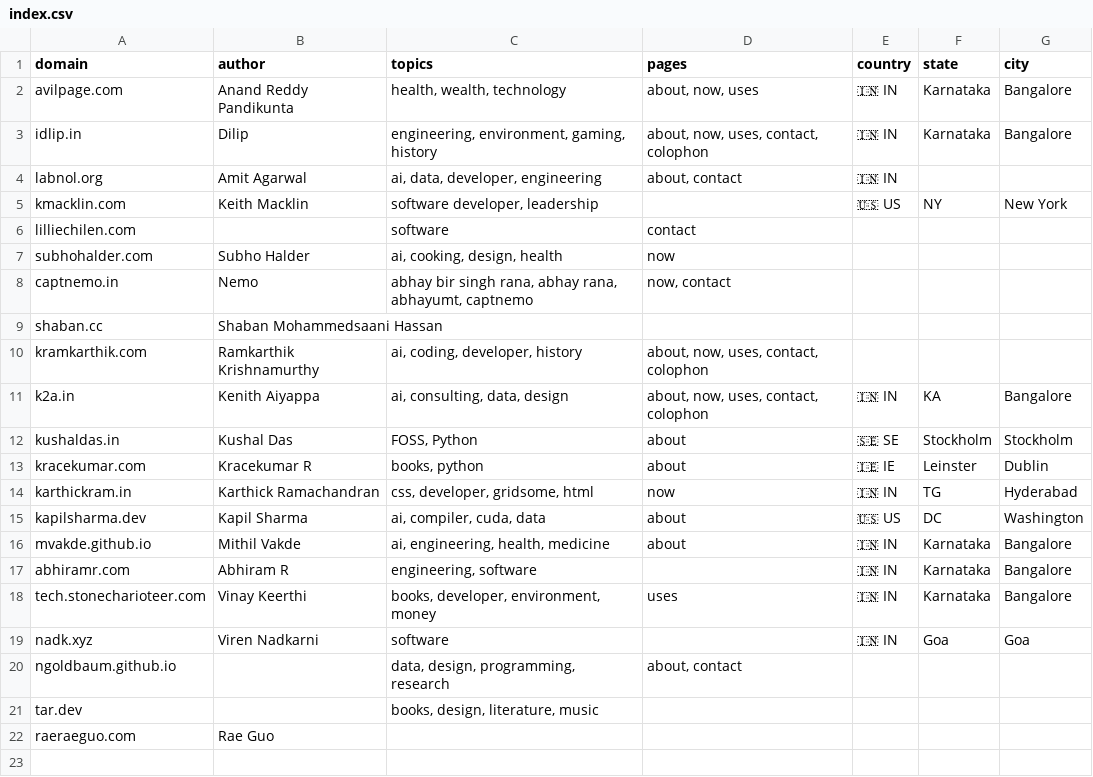
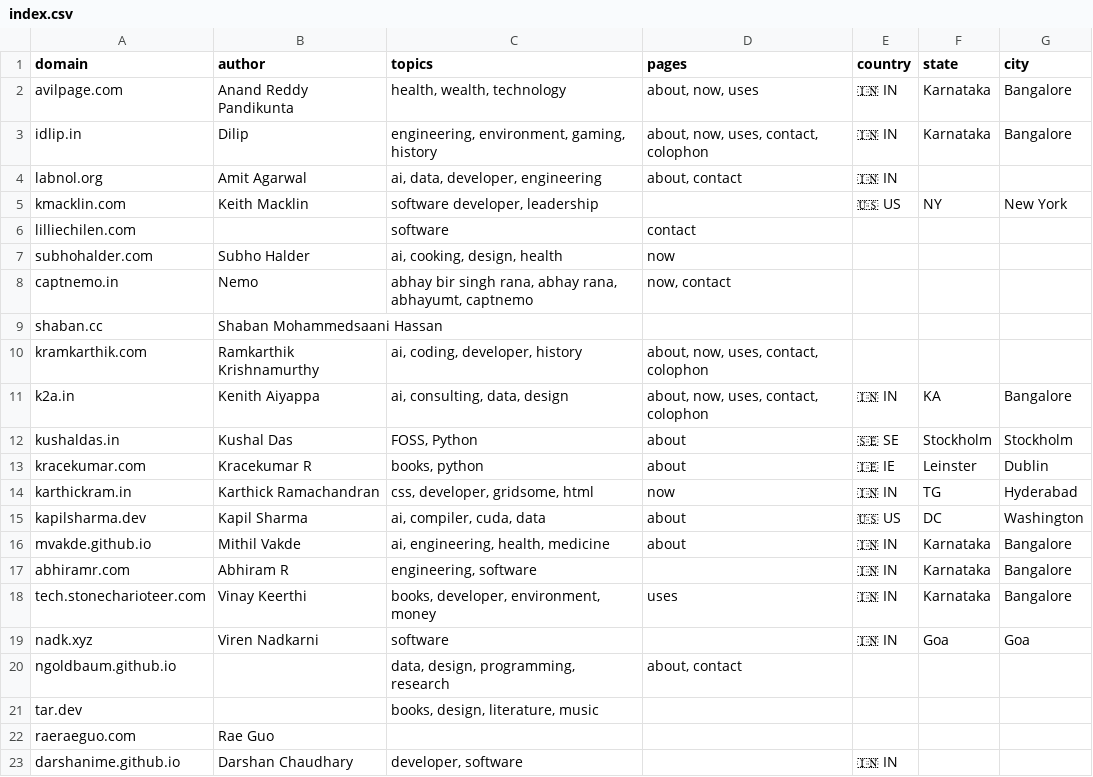
Before and after one commit to AvilPage/SlashIndex.fyi, a CSV file: index.csv, drawn as a sheet.

```diff
--- a/index.csv
+++ b/index.csv
@@ -22 +22,2 @@ tar.dev,,"books, design, literature, music","",,,
 raeraeguo.com,Rae Guo,"","",,,
+darshanime.github.io,Darshan Chaudhary,"developer, software","",🇮🇳 IN,,
```
